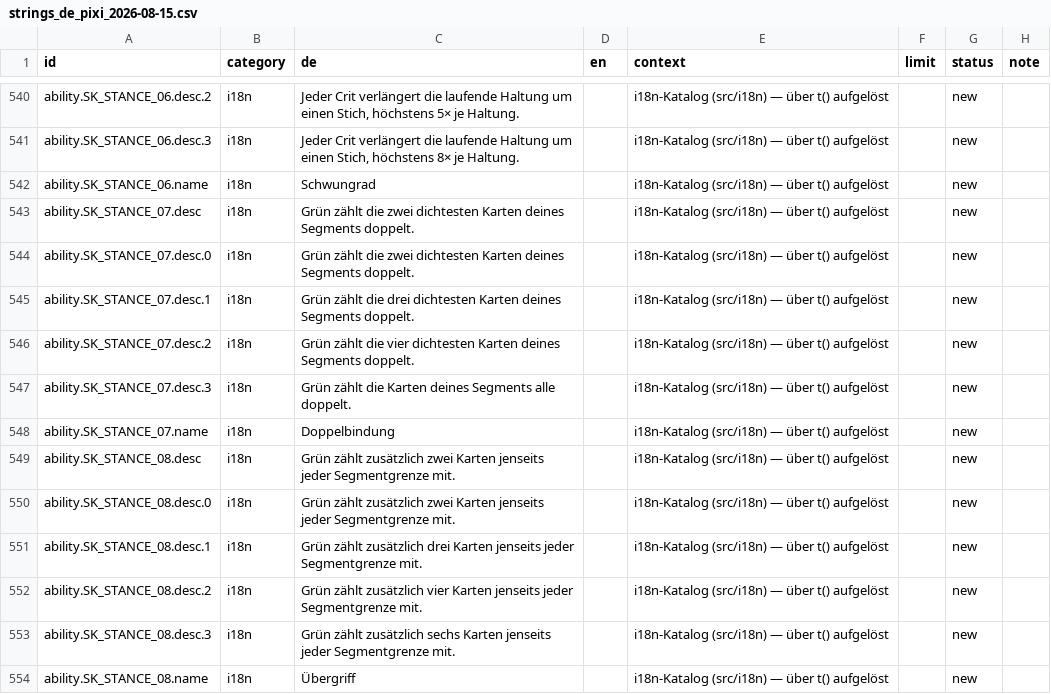
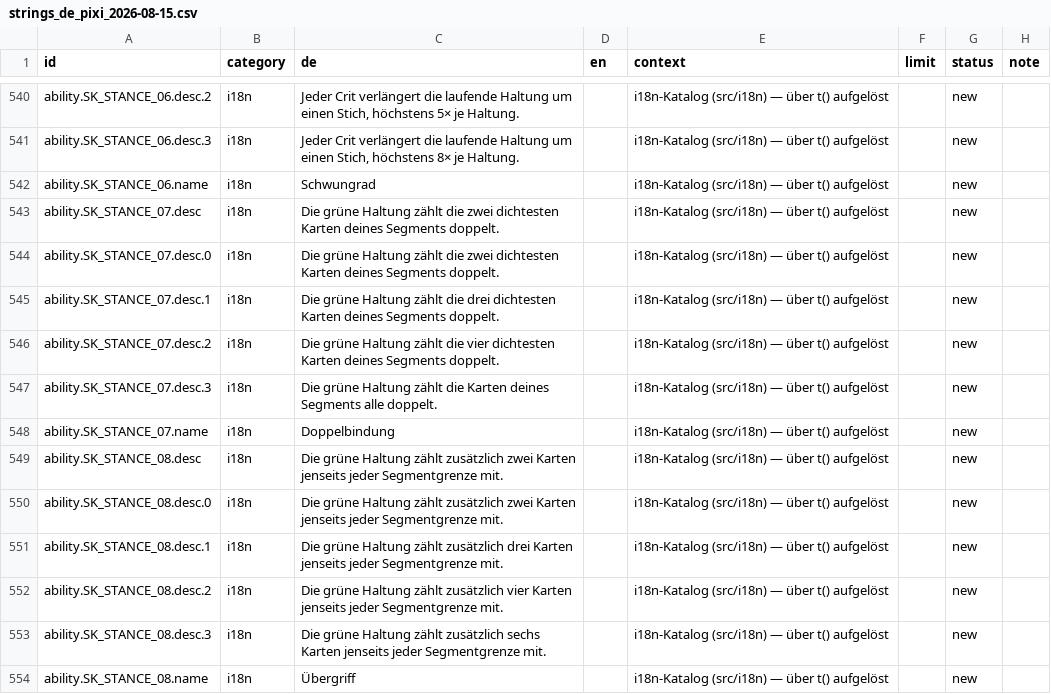
Before and after one commit to GitGudMonkeh/autostich, a CSV file: docs/localization/strings_de_pixi_2026-08-15.csv, drawn as a sheet; only a part is shown, gaps mark what is left out; the diff covers the shown part only; the diff names each change by its address in the sheet, - before the commit and + after, or states it on an @@ line.

```diff
--- a/docs/localization/strings_de_pixi_2026-08-15.csv
+++ b/docs/localization/strings_de_pixi_2026-08-15.csv
-C543:C544 (de): Grün zählt die…
+C543:C544 (de): Die grüne Haltung zählt die…
-C545 (de): Grün zählt die…
+C545 (de): Die grüne Haltung zählt die…
-C546 (de): Grün zählt die…
+C546 (de): Die grüne Haltung zählt die…
-C547 (de): Grün zählt die…
+C547 (de): Die grüne Haltung zählt die…
-C549:C550 (de): Grün zählt zusätzlich…
+C549:C550 (de): Die grüne Haltung zählt zusätzlich…
-C551 (de): Grün zählt zusätzlich…
+C551 (de): Die grüne Haltung zählt zusätzlich…
-C552 (de): Grün zählt zusätzlich…
+C552 (de): Die grüne Haltung zählt zusätzlich…
-C553 (de): Grün zählt zusätzlich…
+C553 (de): Die grüne Haltung zählt zusätzlich…
```
Also changed, not shown: 26 edited cells elsewhere in this file, docs/localization/strings_es.csv, docs/localization/strings_zh-Hans.csv, 1 other file.
